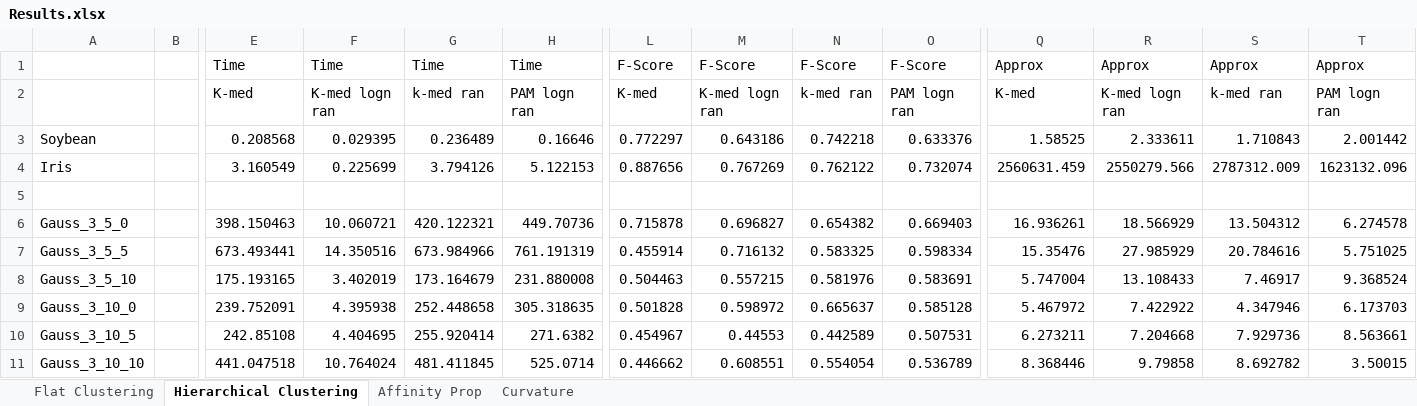
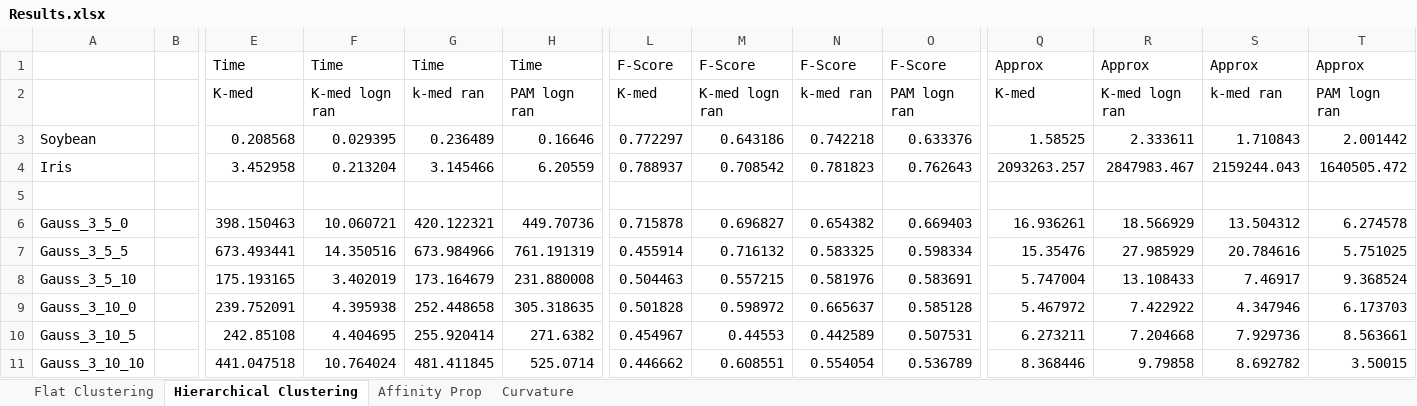
Before and after one commit to CS6780/approx-clustering, an Excel workbook: data/Results.xlsx, sheet Hierarchical Clustering, drawn as a sheet; only a part is shown, gaps mark what is left out; values as stored, in another font and other column widths than the file's, no borders; the diff names each change by its address in the sheet, - before the commit and + after, or states it on an @@ line.

```diff
--- a/data/Results.xlsx (sheet Hierarchical Clustering)
+++ b/data/Results.xlsx (sheet Hierarchical Clustering)
-E4: 3.160549
+E4: 3.452958
-F4: 0.225699
+F4: 0.213204
-G4: 3.794126
+G4: 3.145466
-H4: 5.122153
+H4: 6.20559
-L4: 0.887656
+L4: 0.788937
-M4: 0.767269
+M4: 0.708542
-N4: 0.762122
+N4: 0.781823
-O4: 0.732074
+O4: 0.762643
-Q4: 2560631.459
+Q4: 2093263.257
-R4: 2550279.566
+R4: 2847983.467
-S4: 2787312.009
+S4: 2159244.043
-T4: 1623132.096
+T4: 1640505.472
```
Also changed, not shown: 1 other file.
